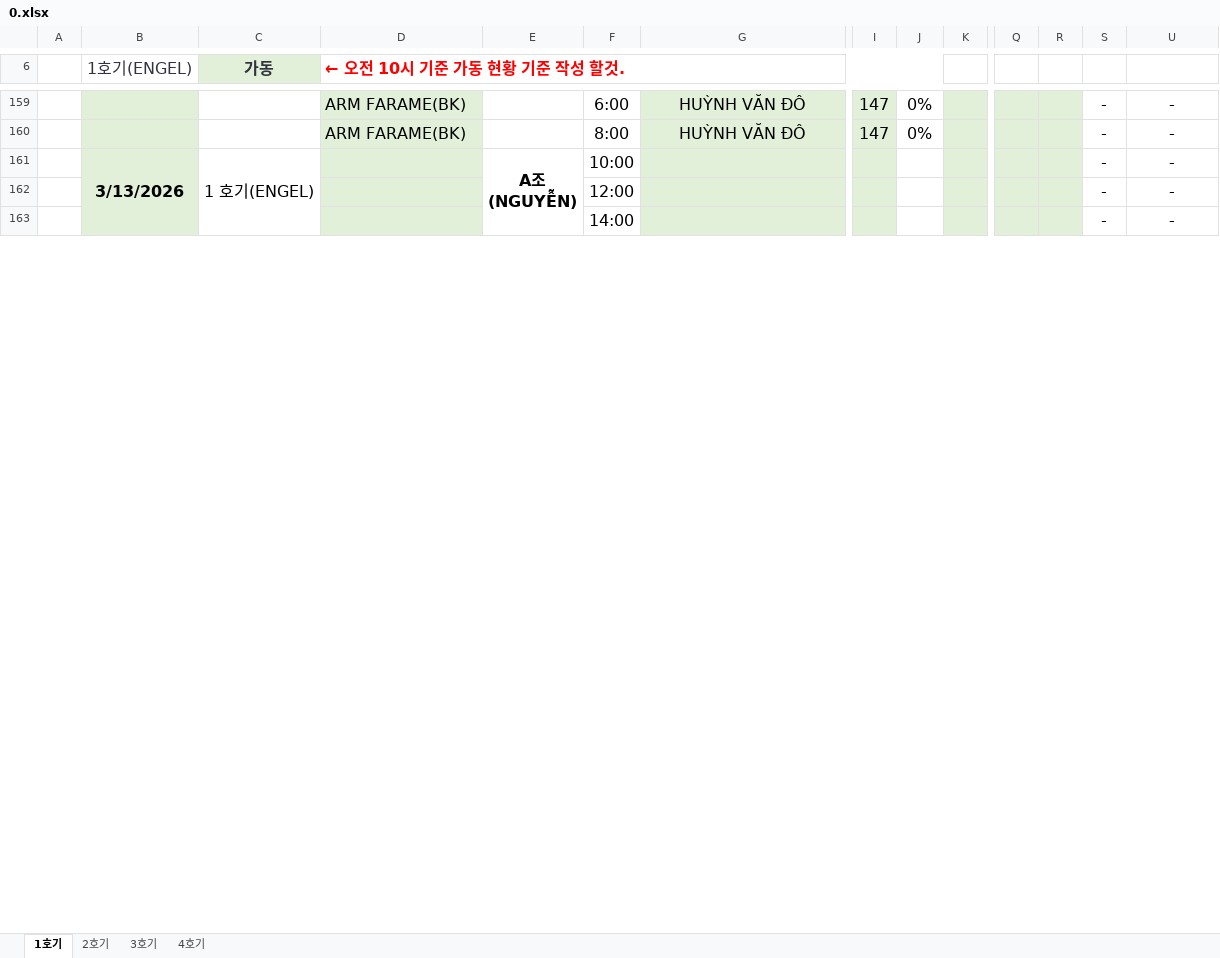
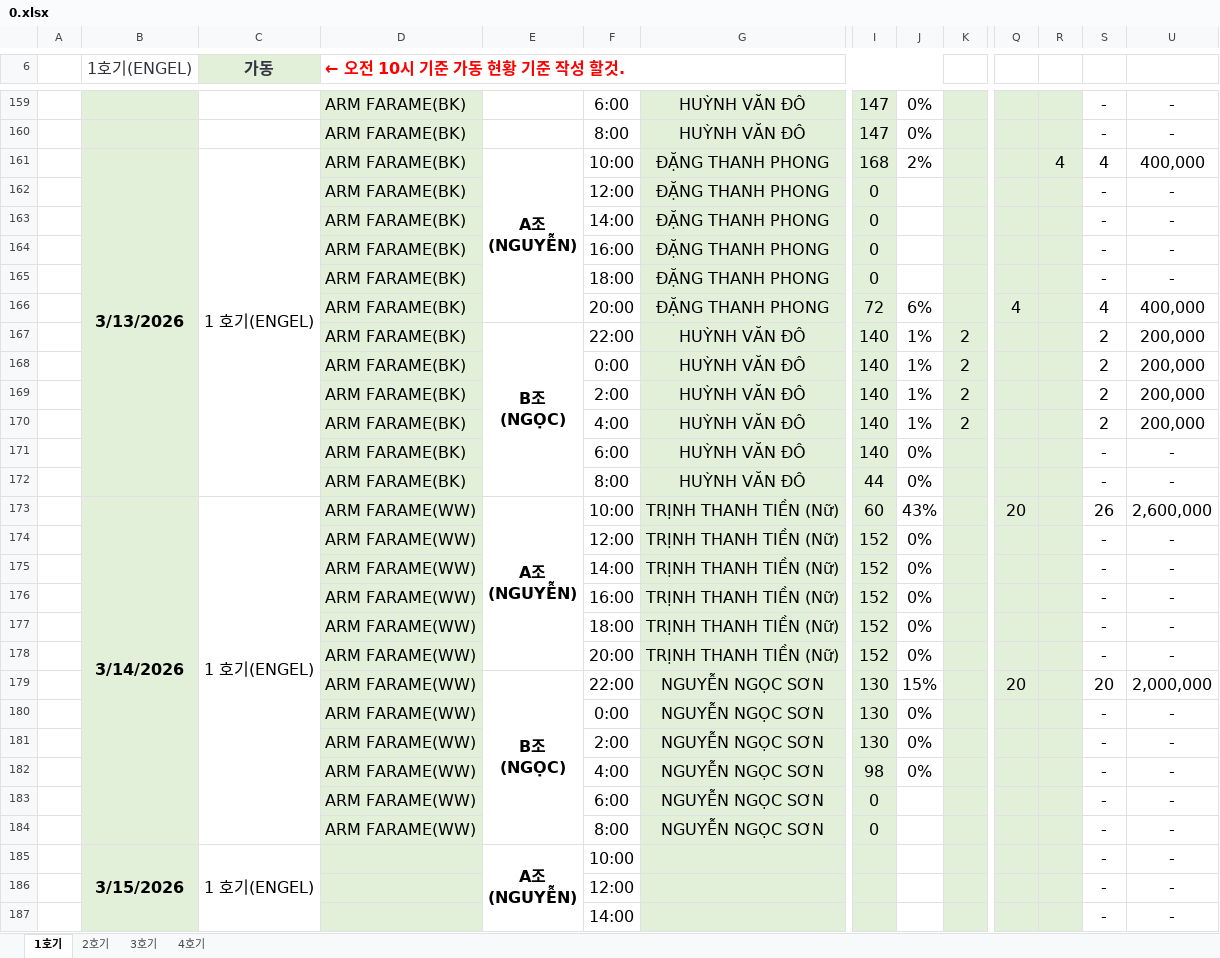
Before and after one commit to xoakssksek-prog/my-ai-dashboard, an Excel workbook: 0.xlsx, sheet 1호기, drawn as a sheet; only a part is shown, gaps mark what is left out; values as stored, in another font and other column widths than the file's, no borders; addresses are those after the commit; rows hold the shown columns only; ↵ is a line break in a cell; the diff covers the shown part only; the diff names each change by its address in the sheet, - before the commit and + after, or states it on an @@ line.

```diff
--- a/0.xlsx (sheet 1호기)
+++ b/0.xlsx (sheet 1호기)
+row 161:  | 3/13/2026 | 1 호기(ENGEL) | ARM FARAME(BK) | A조 ↵ (NGUYỄN) | 10:00 | ĐẶNG THANH PHONG | 168 | 2% |  |  | 4 | 4 | 400,000
+row 162:  |  |  | ARM FARAME(BK) |  | 12:00 | ĐẶNG THANH PHONG | 0 |  |  |  |  | - | -
+row 163:  |  |  | ARM FARAME(BK) |  | 14:00 | ĐẶNG THANH PHONG | 0 |  |  |  |  | - | -
+row 164:  |  |  | ARM FARAME(BK) |  | 16:00 | ĐẶNG THANH PHONG | 0 |  |  |  |  | - | -
+row 165:  |  |  | ARM FARAME(BK) |  | 18:00 | ĐẶNG THANH PHONG | 0 |  |  |  |  | - | -
+row 166:  |  |  | ARM FARAME(BK) |  | 20:00 | ĐẶNG THANH PHONG | 72 | 6% |  | 4 |  | 4 | 400,000
+row 167:  |  |  | ARM FARAME(BK) | B조 ↵ (NGỌC) | 22:00 | HUỲNH VĂN ĐÔ | 140 | 1% | 2 |  |  | 2 | 200,000
+row 168:  |  |  | ARM FARAME(BK) |  | 0:00 | HUỲNH VĂN ĐÔ | 140 | 1% | 2 |  |  | 2 | 200,000
+row 169:  |  |  | ARM FARAME(BK) |  | 2:00 | HUỲNH VĂN ĐÔ | 140 | 1% | 2 |  |  | 2 | 200,000
+row 170:  |  |  | ARM FARAME(BK) |  | 4:00 | HUỲNH VĂN ĐÔ | 140 | 1% | 2 |  |  | 2 | 200,000
+row 171:  |  |  | ARM FARAME(BK) |  | 6:00 | HUỲNH VĂN ĐÔ | 140 | 0% |  |  |  | - | -
+row 172:  |  |  | ARM FARAME(BK) |  | 8:00 | HUỲNH VĂN ĐÔ | 44 | 0% |  |  |  | - | -
+row 173:  | 3/14/2026 | 1 호기(ENGEL) | ARM FARAME(WW) | A조 ↵ (NGUYỄN) | 10:00 | TRỊNH THANH TIỀN (Nữ) | 60 | 43% |  | 20 |  | 26 | 2,600,000
+row 174:  |  |  | ARM FARAME(WW) |  | 12:00 | TRỊNH THANH TIỀN (Nữ) | 152 | 0% |  |  |  | - | -
+row 175:  |  |  | ARM FARAME(WW) |  | 14:00 | TRỊNH THANH TIỀN (Nữ) | 152 | 0% |  |  |  | - | -
+row 176:  |  |  | ARM FARAME(WW) |  | 16:00 | TRỊNH THANH TIỀN (Nữ) | 152 | 0% |  |  |  | - | -
+row 177:  |  |  | ARM FARAME(WW) |  | 18:00 | TRỊNH THANH TIỀN (Nữ) | 152 | 0% |  |  |  | - | -
+row 178:  |  |  | ARM FARAME(WW) |  | 20:00 | TRỊNH THANH TIỀN (Nữ) | 152 | 0% |  |  |  | - | -
+row 179:  |  |  | ARM FARAME(WW) | B조 ↵ (NGỌC) | 22:00 | NGUYỄN NGỌC SƠN | 130 | 15% |  | 20 |  | 20 | 2,000,000
+row 180:  |  |  | ARM FARAME(WW) |  | 0:00 | NGUYỄN NGỌC SƠN | 130 | 0% |  |  |  | - | -
+row 181:  |  |  | ARM FARAME(WW) |  | 2:00 | NGUYỄN NGỌC SƠN | 130 | 0% |  |  |  | - | -
+row 182:  |  |  | ARM FARAME(WW) |  | 4:00 | NGUYỄN NGỌC SƠN | 98 | 0% |  |  |  | - | -
+row 183:  |  |  | ARM FARAME(WW) |  | 6:00 | NGUYỄN NGỌC SƠN | 0 |  |  |  |  | - | -
+row 184:  |  |  | ARM FARAME(WW) |  | 8:00 | NGUYỄN NGỌC SƠN | 0 |  |  |  |  | - | -
-B185 (1호기(ENGEL)): 3/13/2026
+B185 (1호기(ENGEL)): 3/15/2026
```
Also changed, not shown: 10 added rows, 3 removed rows, 2 moved rows, 31 hidden or unhidden rows, 1 edited cell and merged cells elsewhere in this sheet, sheet 4호기, sheet 3호기, sheet 2호기, formulas that keep their value, hidden cells, 1 other file.
